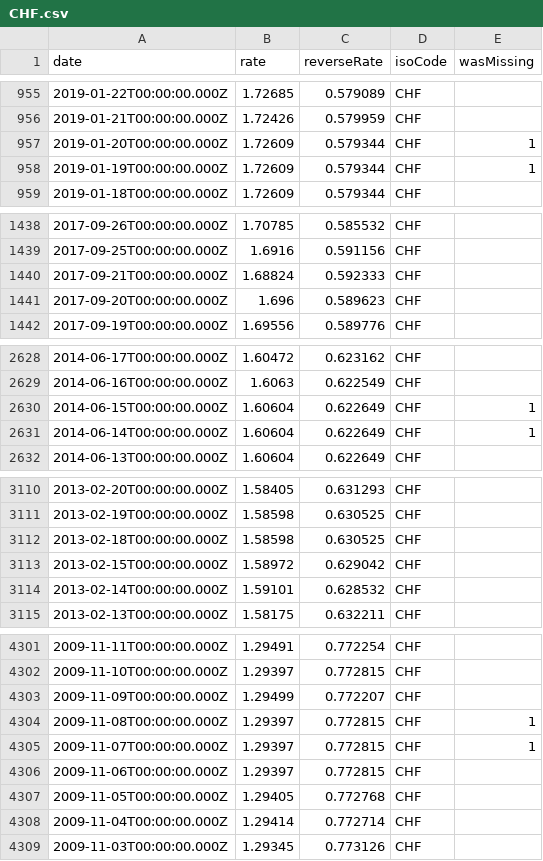
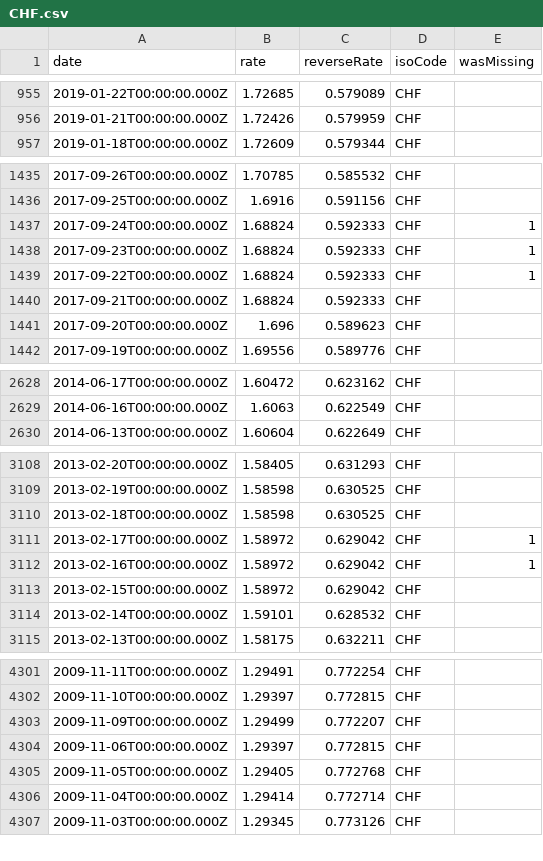
Before and after one commit to LubomirGeorgiev/bnb-currency-exchange-rates, a CSV file: data/CHF.csv, drawn as a sheet; only a part is shown, gaps mark what is left out; removed rows and columns are numbered as before the commit, all else as after; the diff covers the shown part only; the diff names each change by its address in the sheet, - before the commit and + after, or states it on an @@ line.

```diff
--- a/data/CHF.csv
+++ b/data/CHF.csv
-row 957: 2019-01-20T00:00:00.000Z | 1.72609 | 0.579344 | CHF | 1
-row 958: 2019-01-19T00:00:00.000Z | 1.72609 | 0.579344 | CHF | 1
+row 1437: 2017-09-24T00:00:00.000Z | 1.68824 | 0.592333 | CHF | 1
+row 1438: 2017-09-23T00:00:00.000Z | 1.68824 | 0.592333 | CHF | 1
+row 1439: 2017-09-22T00:00:00.000Z | 1.68824 | 0.592333 | CHF | 1
-row 2630: 2014-06-15T00:00:00.000Z | 1.60604 | 0.622649 | CHF | 1
-row 2631: 2014-06-14T00:00:00.000Z | 1.60604 | 0.622649 | CHF | 1
+row 3111: 2013-02-17T00:00:00.000Z | 1.58972 | 0.629042 | CHF | 1
+row 3112: 2013-02-16T00:00:00.000Z | 1.58972 | 0.629042 | CHF | 1
-row 4304: 2009-11-08T00:00:00.000Z | 1.29397 | 0.772815 | CHF | 1
-row 4305: 2009-11-07T00:00:00.000Z | 1.29397 | 0.772815 | CHF | 1
```
Also changed, not shown: 4 added rows and 5 removed rows elsewhere in this file, data/CYP.csv, data/CZK.csv, 40 other files.
